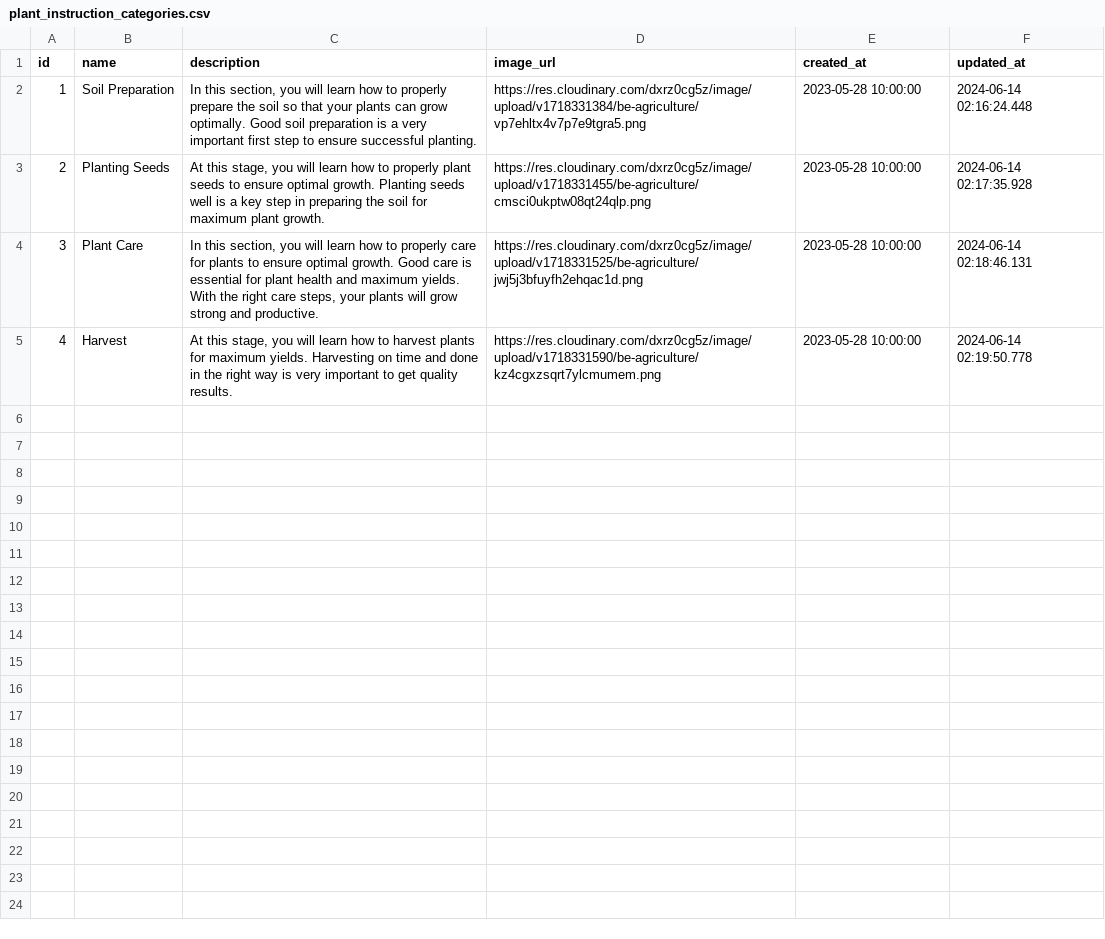
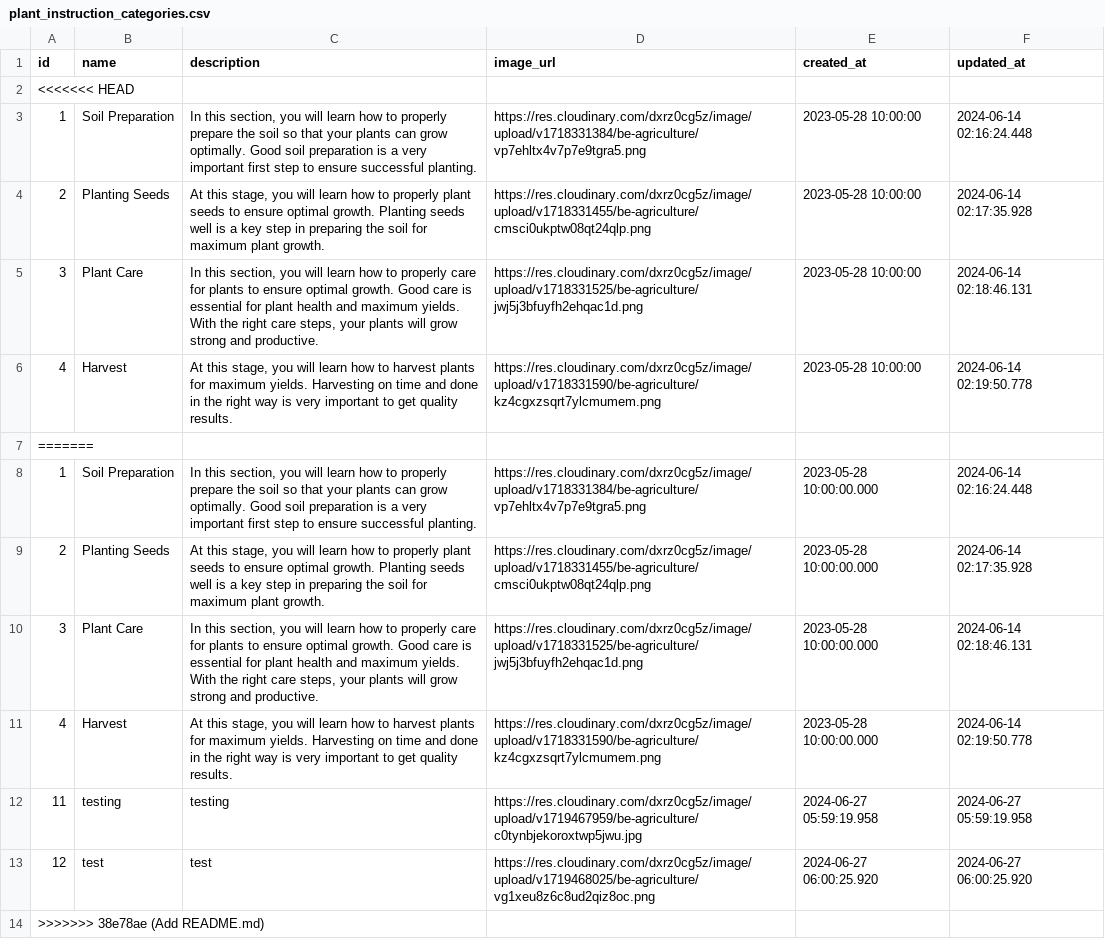
Before and after one commit to Plantopia-Alterra-Academy-Batch-6/de-capstone-km-alterra-batch-6, a CSV file: data_source_csv/plant_instruction_categories.csv, drawn as a sheet.

```diff
--- a/data_source_csv/plant_instruction_categories.csv
+++ b/data_source_csv/plant_instruction_categories.csv
@@ -1,2 +1,3 @@
 id,name,description,image_url,created_at,updated_at
+<<<<<<< HEAD
 1,Soil Preparation,"In this section, you will learn how to properly prepare the soil so that your plants can grow optimally. Good soil preparation is a very important first step to ensure successful planting.",https://res.cloudinary.com/dxrz0cg5z/image/upload/v1718331384/be-agriculture/vp7ehltx4v7p7e9tgra5.png,2023-05-28 10:00:00,2024-06-14 02:16:24.448
@@ -5 +6,9 @@ id,name,description,image_url,created_at,updated_at
 4,Harvest,"At this stage, you will learn how to harvest plants for maximum yields. Harvesting on time and done in the right way is very important to get quality results.",https://res.cloudinary.com/dxrz0cg5z/image/upload/v1718331590/be-agriculture/kz4cgxzsqrt7ylcmumem.png,2023-05-28 10:00:00,2024-06-14 02:19:50.778
+=======
+1,Soil Preparation,"In this section, you will learn how to properly prepare the soil so that your plants can grow optimally. Good soil preparation is a very important first step to ensure successful planting.",https://res.cloudinary.com/dxrz0cg5z/image/upload/v1718331384/be-agriculture/vp7ehltx4v7p7e9tgra5.png,2023-05-28 10:00:00.000,2024-06-14 02:16:24.448
+2,Planting Seeds,"At this stage, you will learn how to properly plant seeds to ensure optimal growth. Planting seeds well is a key step in preparing the soil for maximum plant growth.",https://res.cloudinary.com/dxrz0cg5z/image/upload/v1718331455/be-agriculture/cmsci0ukptw08qt24qlp.png,2023-05-28 10:00:00.000,2024-06-14 02:17:35.928
+3,Plant Care,"In this section, you will learn how to properly care for plants to ensure optimal growth. Good care is essential for plant health and maximum yields. With the right care steps, your plants will grow strong and productive.",https://res.cloudinary.com/dxrz0cg5z/image/upload/v1718331525/be-agriculture/jwj5j3bfuyfh2ehqac1d.png,2023-05-28 10:00:00.000,2024-06-14 02:18:46.131
+4,Harvest,"At this stage, you will learn how to harvest plants for maximum yields. Harvesting on time and done in the right way is very important to get quality results.",https://res.cloudinary.com/dxrz0cg5z/image/upload/v1718331590/be-agriculture/kz4cgxzsqrt7ylcmumem.png,2023-05-28 10:00:00.000,2024-06-14 02:19:50.778
+11,testing,testing,https://res.cloudinary.com/dxrz0cg5z/image/upload/v1719467959/be-agriculture/c0tynbjekoroxtwp5jwu.jpg,2024-06-27 05:59:19.958,2024-06-27 05:59:19.958
+12,test,test,https://res.cloudinary.com/dxrz0cg5z/image/upload/v1719468025/be-agriculture/vg1xeu8z6c8ud2qiz8oc.png,2024-06-27 06:00:25.920,2024-06-27 06:00:25.920
+>>>>>>> 38e78ae (Add README.md)
```
Also changed, not shown: data_source_csv/watering_histories.csv, data_source_dimensional/dim_plant_images.csv, 23 other files.
